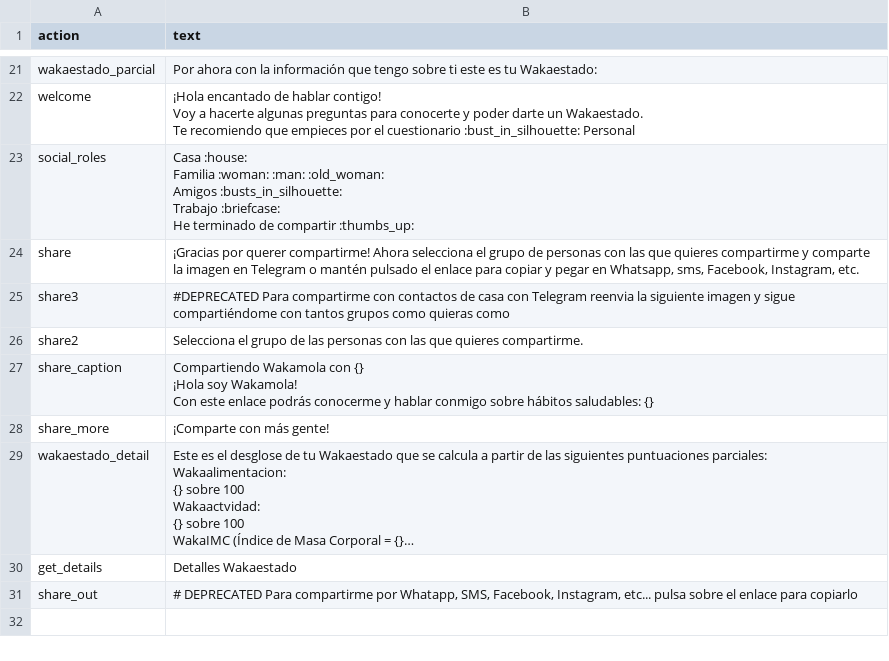
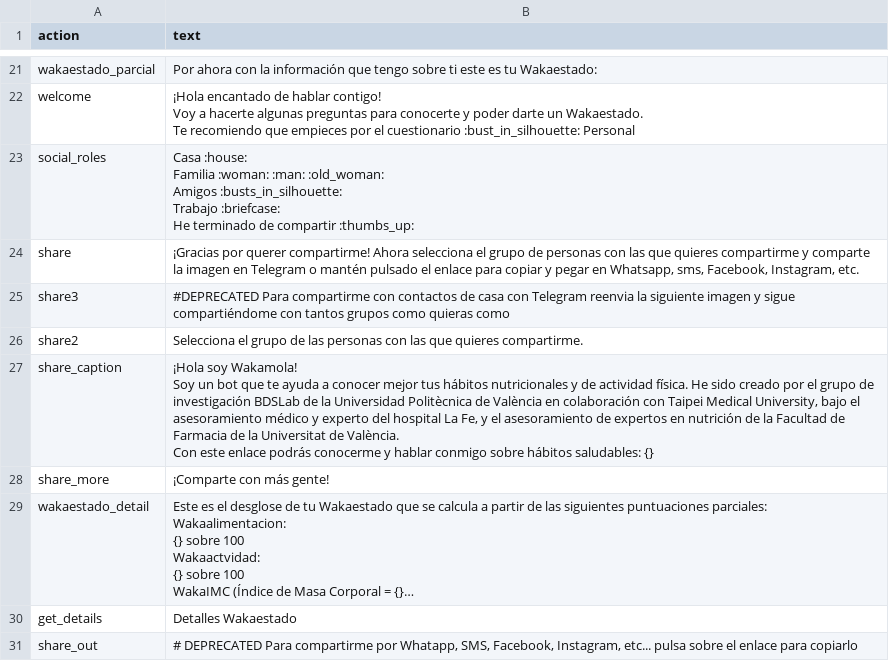
Before and after one commit to bdslab-upv/Wakamola, a CSV file: strings/es.csv, drawn as a sheet; only a part is shown, gaps mark what is left out; long unchanged cells end in …; the diff covers the shown part only.

```diff
--- a/strings/es.csv
+++ b/strings/es.csv
@@ -84,5 +89,6 @@ He terminado de compartir :thumbs_up:"
 "share2","Selecciona el grupo de las personas con las que quieres compartirme."
-"share_caption","Compartiendo Wakamola con {}
-¡Hola soy Wakamola!
-Con este enlace podrás conocerme y hablar conmigo sobre hábitos saludables: {}"
+"share_caption","¡Hola soy Wakamola!
+Soy un bot que te ayuda a conocer mejor tus hábitos nutricionales y de actividad física. He sido creado por el grupo de investigación BDSLab de la Universidad Politècnica de València en colaboración con Taipei Medical University, bajo el asesoramiento médico y experto del hospital La Fe, y el asesoramiento de expertos en nutrición de la Facultad de Farmacia de la Universitat de València.
+
+Con este enlace podrás conocerme y hablar conmigo sobre hábitos saludables: {}"
 "share_more","¡Comparte con más gente!"
```
Also changed, not shown: 3 added rows and 2 edited cells elsewhere in this file, 6 other files.
